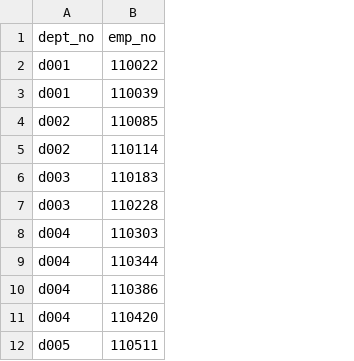
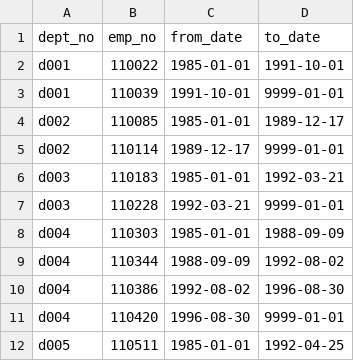
Before and after one commit to saschneider89/sql-challenge, a CSV file: EmployeeSQL/data/dept_manager.csv, drawn as a sheet; only a part is shown; the diff names each change by its address in the sheet, - before the commit and + after, or states it on an @@ line.

Commit message:
Data Files

```diff
--- a/EmployeeSQL/data/dept_manager.csv
+++ b/EmployeeSQL/data/dept_manager.csv
+column C (from_date), rows 2-12: 1985-01-01 | 1991-10-01 | 1985-01-01 | 1989-12-17 | 1985-01-01 | 1992-03-21 | 1985-01-01 | 1988-09-09 | 1992-08-02 | 1996-08-30 | 1985-01-01
+column D (to_date), rows 2-12: 1991-10-01 | 9999-01-01 | 1989-12-17 | 9999-01-01 | 1992-03-21 | 9999-01-01 | 1988-09-09 | 1992-08-02 | 1996-08-30 | 9999-01-01 | 1992-04-25
```
Also changed, not shown: 4 other files.
